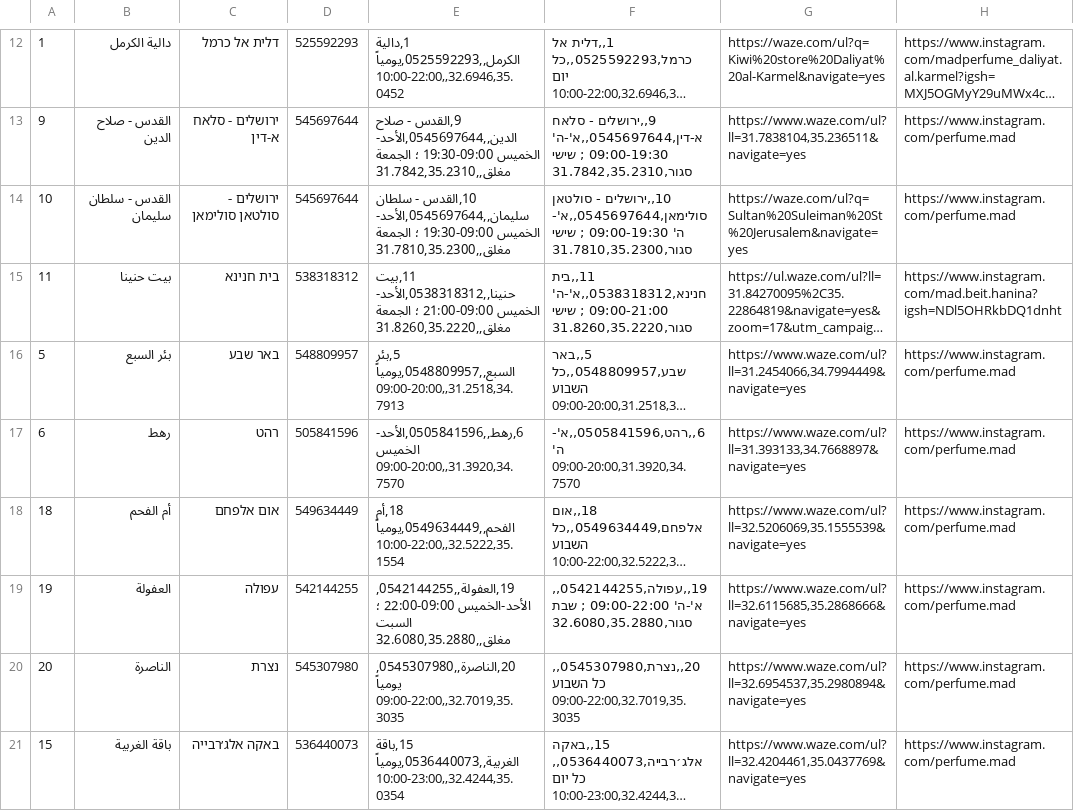
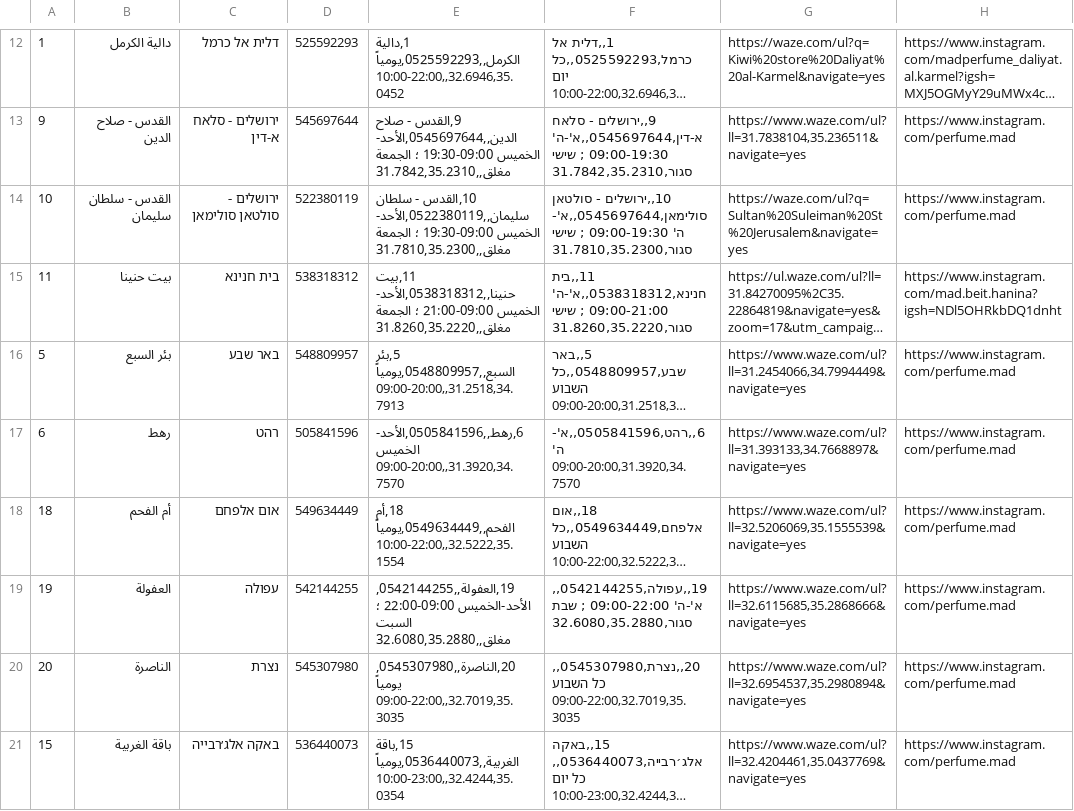
Before and after one commit to abomkdad/mad-perfume, a CSV file: branches.csv, drawn as a sheet; only a part is shown, gaps mark what is left out; long unchanged cells end in …; the diff names each change by its address in the sheet, - before the commit and + after, or states it on an @@ line.

Commit message:
Update branches.csv

```diff
--- a/branches.csv
+++ b/branches.csv
-D14: 545697644
+D14: 522380119
-E14: …- سلطان سليمان,,0545697644,الأحد-الخميس 09:00-19:30 ؛…
+E14: …- سلطان سليمان,,0522380119,الأحد-الخميس 09:00-19:30 ؛…
```
